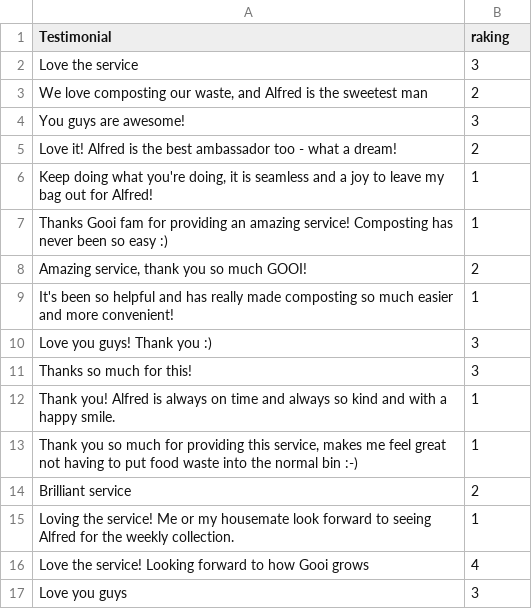
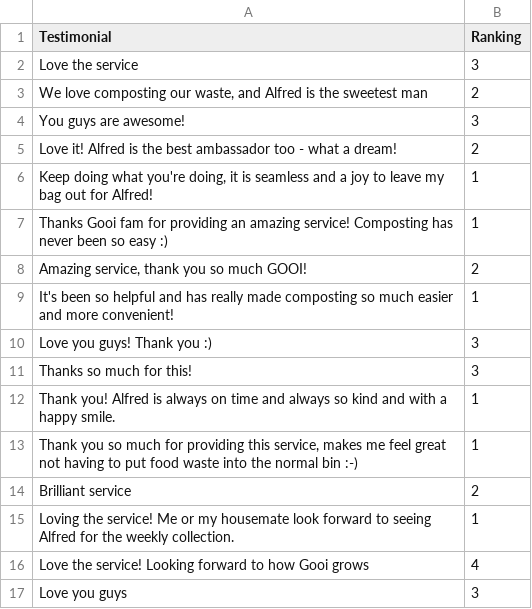
Before and after one commit to KIKMAKER/alfreds-gooi, a CSV file: db/gooi_testimonials.csv, drawn as a sheet.

Commit message:
adding ranking to testimonial import method

```diff
--- a/db/gooi_testimonials.csv
+++ b/db/gooi_testimonials.csv
@@ -1,2 +1,2 @@
-Testimonial,raking
+Testimonial,Ranking
 Love the service,3
```
Also changed, not shown: 3 other files.
